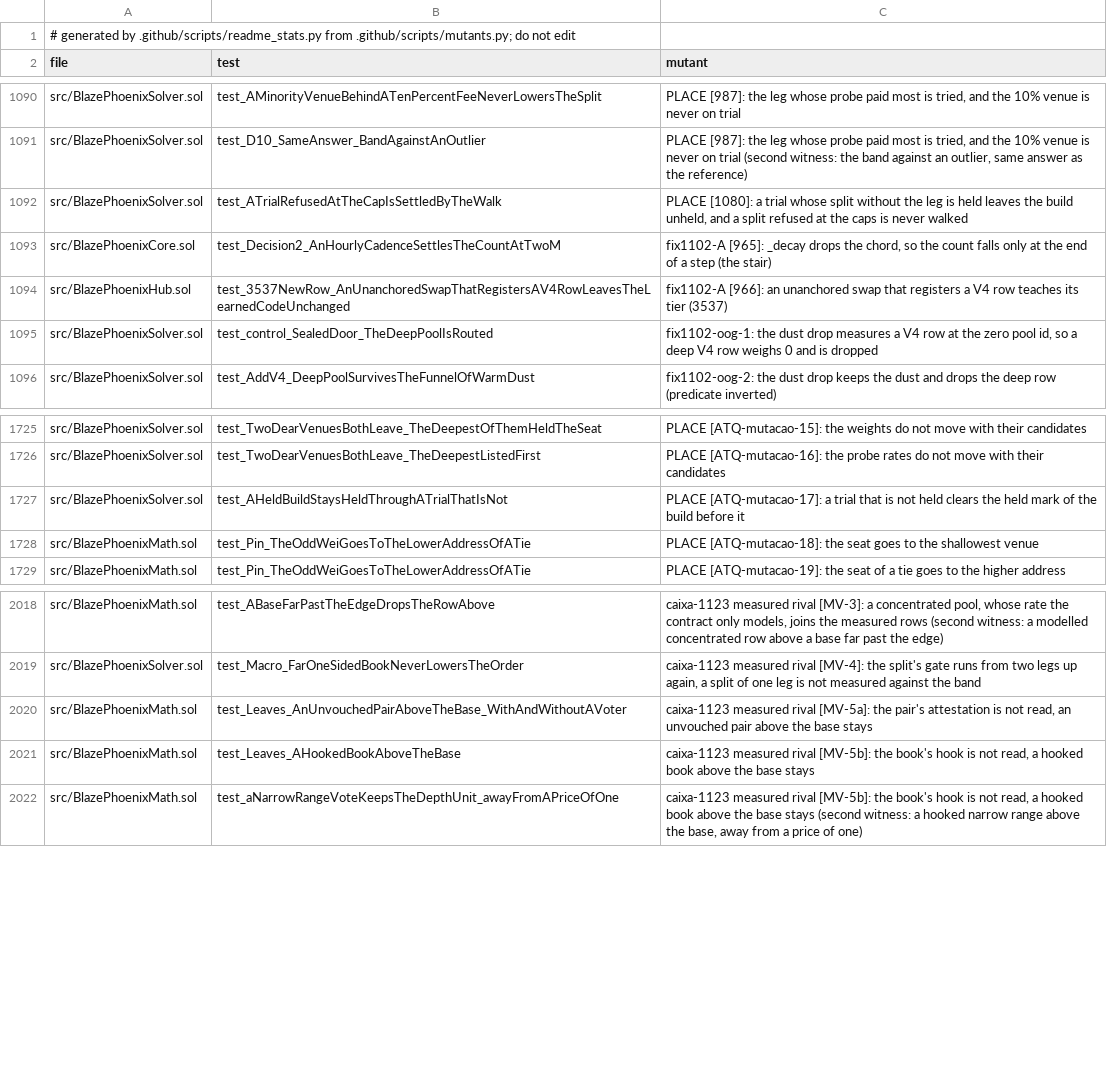
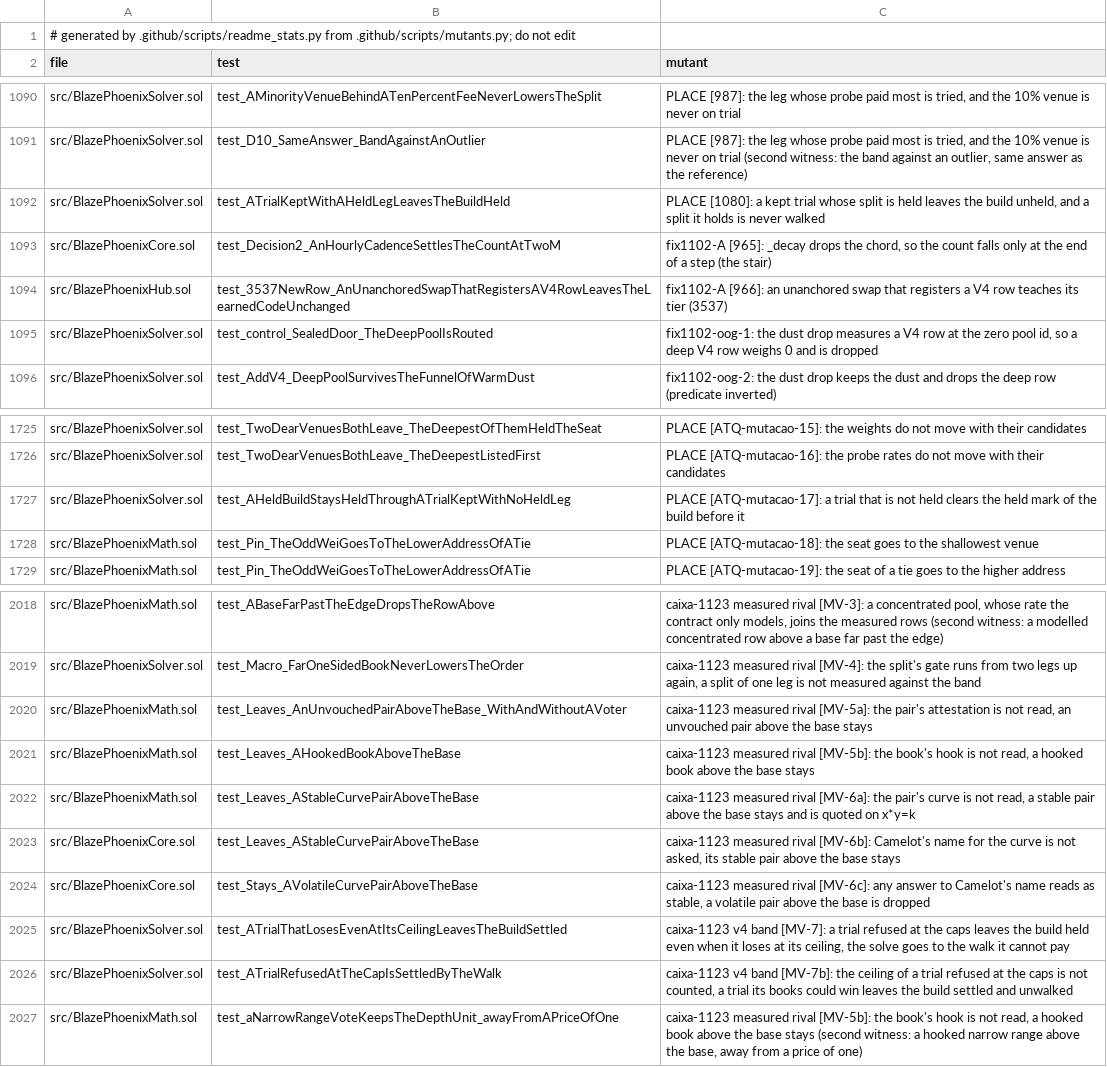
Before and after one commit to blazephoenixxyz-crypto/Blaze-Phoenix-Dex, a TSV file: docs/assurance/mutants.tsv, drawn as a sheet; only a part is shown, gaps mark what is left out.

```diff
--- a/docs/assurance/mutants.tsv
+++ b/docs/assurance/mutants.tsv
@@ -1091,3 +1091,3 @@ src/BlazePhoenixSolver.sol	test_AMinorityVenueBehindATenPercentFeeNeverLowersThe
 src/BlazePhoenixSolver.sol	test_D10_SameAnswer_BandAgainstAnOutlier	PLACE [987]: the leg whose probe paid most is tried, and the 10% venue is never on trial (second witness: the band against an outlier, same answer as the reference)
-src/BlazePhoenixSolver.sol	test_ATrialRefusedAtTheCapIsSettledByTheWalk	PLACE [1080]: a trial whose split without the leg is held leaves the build unheld, and a split refused at the caps is never walked
+src/BlazePhoenixSolver.sol	test_ATrialKeptWithAHeldLegLeavesTheBuildHeld	PLACE [1080]: a kept trial whose split is held leaves the build unheld, and a split it holds is never walked
 src/BlazePhoenixCore.sol	test_Decision2_AnHourlyCadenceSettlesTheCountAtTwoM	fix1102-A [965]: _decay drops the chord, so the count falls only at the end of a step (the stair)
@@ -1726,3 +1726,3 @@ src/BlazePhoenixSolver.sol	test_TwoDearVenuesBothLeave_TheDeepestOfThemHeldTheSe
 src/BlazePhoenixSolver.sol	test_TwoDearVenuesBothLeave_TheDeepestListedFirst	PLACE [ATQ-mutacao-16]: the probe rates do not move with their candidates
-src/BlazePhoenixSolver.sol	test_AHeldBuildStaysHeldThroughATrialThatIsNot	PLACE [ATQ-mutacao-17]: a trial that is not held clears the held mark of the build before it
+src/BlazePhoenixSolver.sol	test_AHeldBuildStaysHeldThroughATrialKeptWithNoHeldLeg	PLACE [ATQ-mutacao-17]: a trial that is not held clears the held mark of the build before it
 src/BlazePhoenixMath.sol	test_Pin_TheOddWeiGoesToTheLowerAddressOfATie	PLACE [ATQ-mutacao-18]: the seat goes to the shallowest venue
@@ -2021,2 +2021,7 @@ src/BlazePhoenixMath.sol	test_Leaves_AnUnvouchedPairAboveTheBase_WithAndWithoutA
 src/BlazePhoenixMath.sol	test_Leaves_AHookedBookAboveTheBase	caixa-1123 measured rival [MV-5b]: the book's hook is not read, a hooked book above the base stays
+src/BlazePhoenixMath.sol	test_Leaves_AStableCurvePairAboveTheBase	caixa-1123 measured rival [MV-6a]: the pair's curve is not read, a stable pair above the base stays and is quoted on x*y=k
+src/BlazePhoenixCore.sol	test_Leaves_AStableCurvePairAboveTheBase	caixa-1123 measured rival [MV-6b]: Camelot's name for the curve is not asked, its stable pair above the base stays
+src/BlazePhoenixCore.sol	test_Stays_AVolatileCurvePairAboveTheBase	caixa-1123 measured rival [MV-6c]: any answer to Camelot's name reads as stable, a volatile pair above the base is dropped
+src/BlazePhoenixSolver.sol	test_ATrialThatLosesEvenAtItsCeilingLeavesTheBuildSettled	caixa-1123 v4 band [MV-7]: a trial refused at the caps leaves the build held even when it loses at its ceiling, the solve goes to the walk it cannot pay
+src/BlazePhoenixSolver.sol	test_ATrialRefusedAtTheCapIsSettledByTheWalk	caixa-1123 v4 band [MV-7b]: the ceiling of a trial refused at the caps is not counted, a trial its books could win leaves the build settled and unwalked
 src/BlazePhoenixMath.sol	test_aNarrowRangeVoteKeepsTheDepthUnit_awayFromAPriceOfOne	caixa-1123 measured rival [MV-5b]: the book's hook is not read, a hooked book above the base stays (second witness: a hooked narrow range above the base, away from a price of one)
```
Also changed, not shown: 12 other files.
